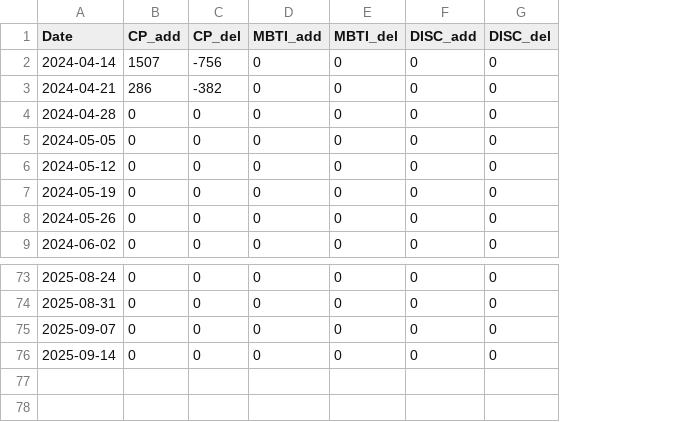
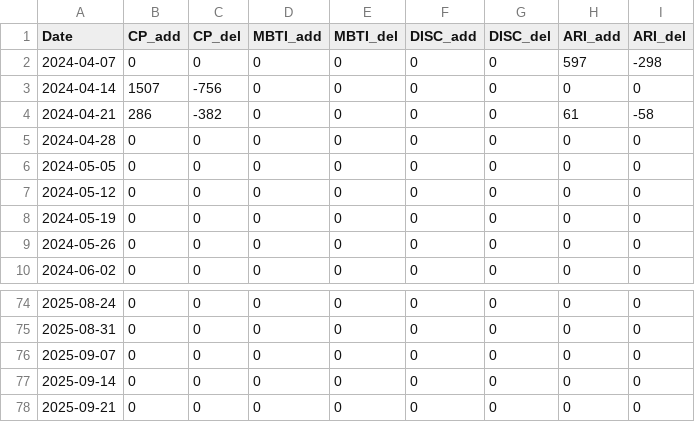
Before and after one commit to mjamontano/postgresql_grafana, a CSV file: Code frequency over History.csv, drawn as a sheet; only a part is shown, gaps mark what is left out; addresses are those after the commit; the diff names each change by its address in the sheet, - before the commit and + after, or states it on an @@ line.

```diff
--- a/Code frequency over History.csv
+++ b/Code frequency over History.csv
+column H (ARI_add), rows 3-10: 0 | 61 | 0 | 0 | 0 | 0 | 0 | 0; rows 74-77: all 0
+column I (ARI_del), rows 3-10: 0 | -58 | 0 | 0 | 0 | 0 | 0 | 0; rows 74-77: all 0
+row 2: 2024-04-07 | 0 | 0 | 0 | 0 | 0 | 0 | 597 | -298
+row 78: 2025-09-21 | 0 | 0 | 0 | 0 | 0 | 0 | 0 | 0
```
Also changed, not shown: Additions over time.csv, Commits over time.csv, 1 other file.
